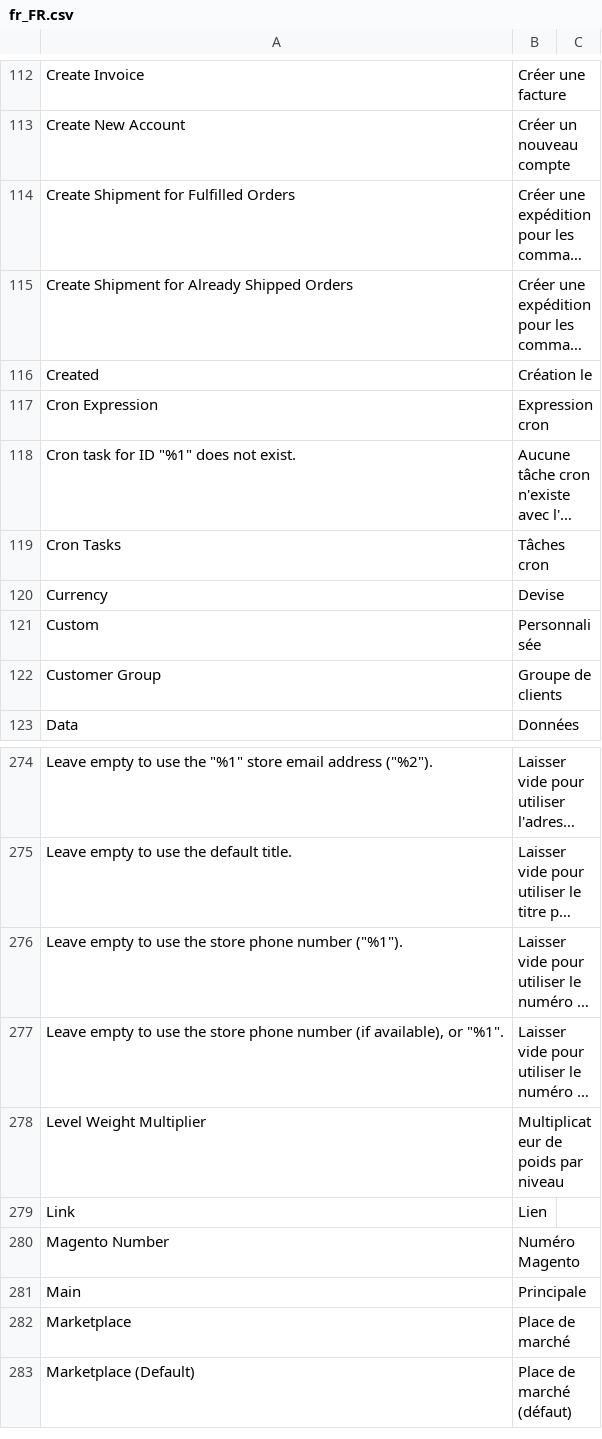
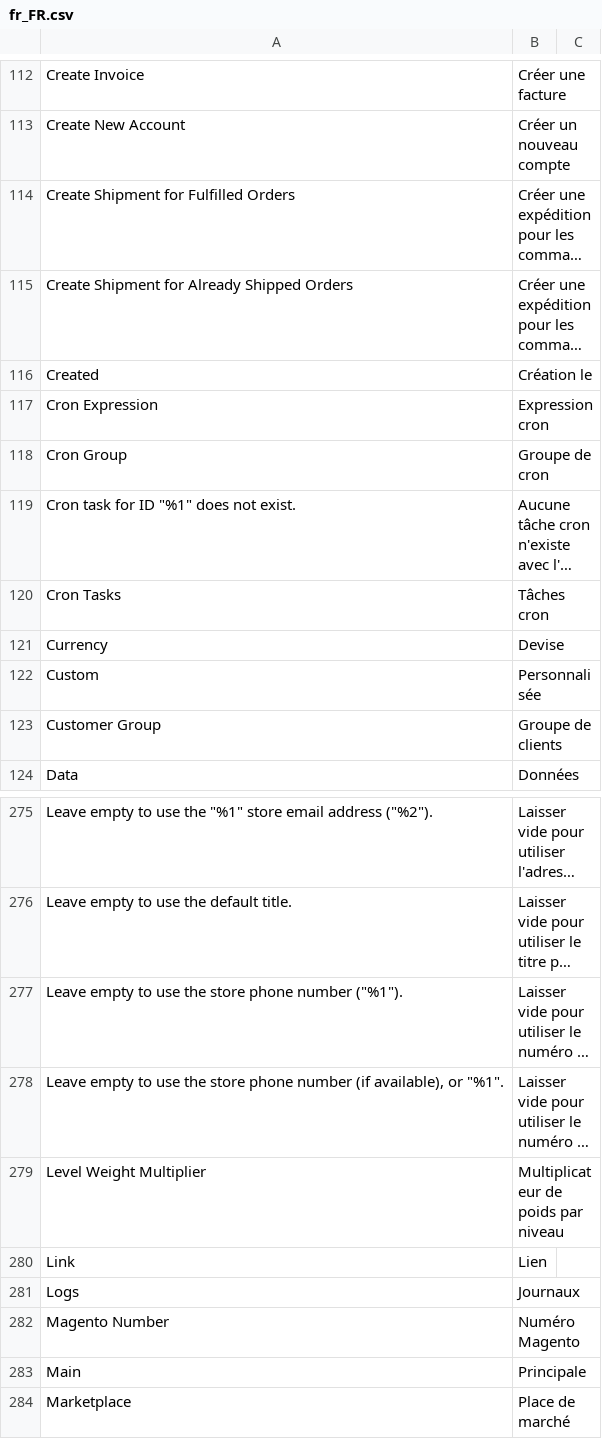
Before and after one commit to shoppingflux/module-magento2, a CSV file: i18n/fr_FR.csv, drawn as a sheet; only a part is shown, gaps mark what is left out; the shorter side is filled out with more unchanged rows; long unchanged cells end in …; the diff names each change by its address in the sheet, - before the commit and + after, or states it on an @@ line.

Commit message:
Add ability to choose which cron group to associate each cron task with

```diff
--- a/i18n/fr_FR.csv
+++ b/i18n/fr_FR.csv
+row 118: Cron Group | Groupe de cron
+row 281: Logs | Journaux
```
Also changed, not shown: 9 other files.
